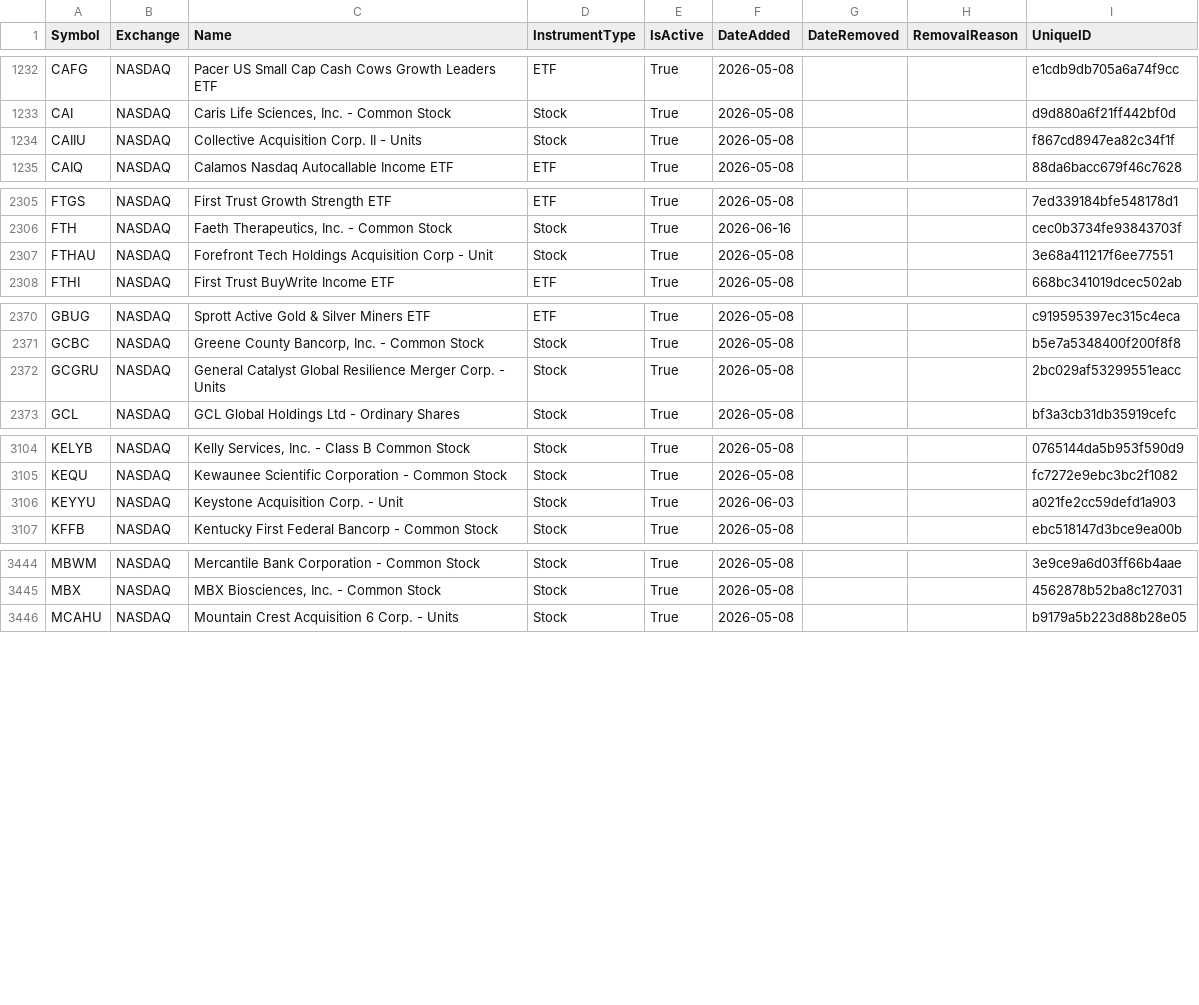
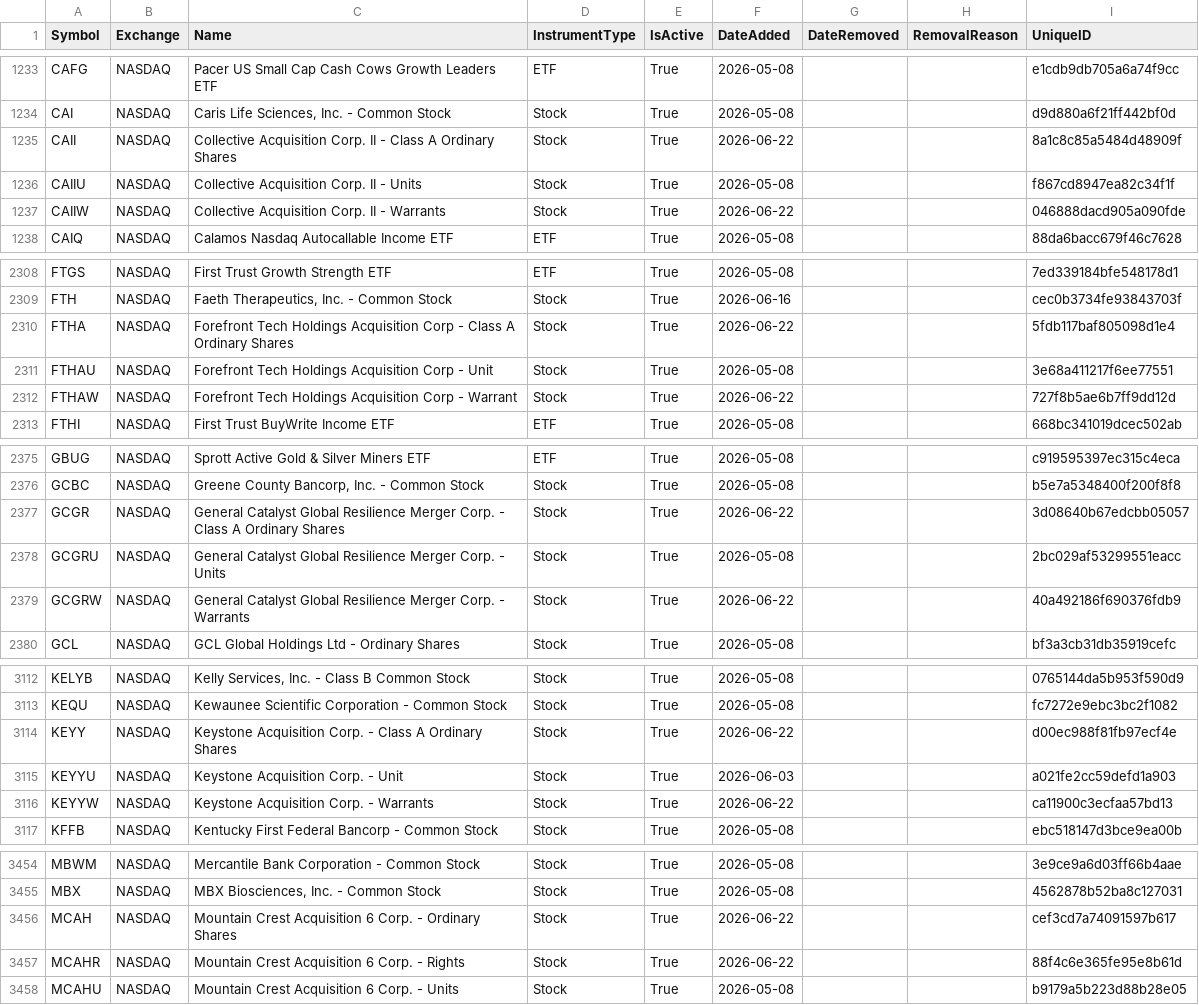
Before and after one commit to mrft/ticker-chronicle, a CSV file: data/master_database.csv, drawn as a sheet; only a part is shown, gaps mark what is left out; the diff covers the shown part only.

```diff
--- a/data/master_database.csv
+++ b/data/master_database.csv
@@ -1233,3 +1234,5 @@ CAFG,NASDAQ,Pacer US Small Cap Cash Cows Growth Leaders ETF,ETF,True,2026-05-08,
 CAI,NASDAQ,"Caris Life Sciences, Inc. - Common Stock",Stock,True,2026-05-08,,,d9d880a6f21ff442bf0d
+CAII,NASDAQ,Collective Acquisition Corp. II - Class A Ordinary Shares,Stock,True,2026-06-22,,,8a1c8c85a5484d48909f
 CAIIU,NASDAQ,Collective Acquisition Corp. II - Units,Stock,True,2026-05-08,,,f867cd8947ea82c34f1f
+CAIIW,NASDAQ,Collective Acquisition Corp. II - Warrants,Stock,True,2026-06-22,,,046888dacd905a090fde
 CAIQ,NASDAQ,Calamos Nasdaq Autocallable Income ETF,ETF,True,2026-05-08,,,88da6bacc679f46c7628
@@ -2306,3 +2309,5 @@ FTGS,NASDAQ,First Trust Growth Strength ETF,ETF,True,2026-05-08,,,7ed339184bfe54
 FTH,NASDAQ,"Faeth Therapeutics, Inc. - Common Stock",Stock,True,2026-06-16,,,cec0b3734fe93843703f
+FTHA,NASDAQ,Forefront Tech Holdings Acquisition Corp - Class A Ordinary Shares,Stock,True,2026-06-22,,,5fdb117baf805098d1e4
 FTHAU,NASDAQ,Forefront Tech Holdings Acquisition Corp - Unit,Stock,True,2026-05-08,,,3e68a411217f6ee77551
+FTHAW,NASDAQ,Forefront Tech Holdings Acquisition Corp - Warrant,Stock,True,2026-06-22,,,727f8b5ae6b7ff9dd12d
 FTHI,NASDAQ,First Trust BuyWrite Income ETF,ETF,True,2026-05-08,,,668bc341019dcec502ab
@@ -2371,3 +2376,5 @@ GBUG,NASDAQ,Sprott Active Gold & Silver Miners ETF,ETF,True,2026-05-08,,,c919595
 GCBC,NASDAQ,"Greene County Bancorp, Inc. - Common Stock",Stock,True,2026-05-08,,,b5e7a5348400f200f8f8
+GCGR,NASDAQ,General Catalyst Global Resilience Merger Corp. - Class A Ordinary Shares,Stock,True,2026-06-22,,,3d08640b67edcbb05057
 GCGRU,NASDAQ,General Catalyst Global Resilience Merger Corp. - Units,Stock,True,2026-05-08,,,2bc029af53299551eacc
+GCGRW,NASDAQ,General Catalyst Global Resilience Merger Corp. - Warrants,Stock,True,2026-06-22,,,40a492186f690376fdb9
 GCL,NASDAQ,GCL Global Holdings Ltd - Ordinary Shares,Stock,True,2026-05-08,,,bf3a3cb31db35919cefc
@@ -3105,3 +3113,5 @@ KELYB,NASDAQ,"Kelly Services, Inc. - Class B Common Stock",Stock,True,2026-05-08
 KEQU,NASDAQ,Kewaunee Scientific Corporation - Common Stock,Stock,True,2026-05-08,,,fc7272e9ebc3bc2f1082
+KEYY,NASDAQ,Keystone Acquisition Corp. - Class A Ordinary Shares,Stock,True,2026-06-22,,,d00ec988f81fb97ecf4e
 KEYYU,NASDAQ,Keystone Acquisition Corp. - Unit,Stock,True,2026-06-03,,,a021fe2cc59defd1a903
+KEYYW,NASDAQ,Keystone Acquisition Corp. - Warrants,Stock,True,2026-06-22,,,ca11900c3ecfaa57bd13
 KFFB,NASDAQ,Kentucky First Federal Bancorp - Common Stock,Stock,True,2026-05-08,,,ebc518147d3bce9ea00b
@@ -3445,2 +3455,4 @@ MBWM,NASDAQ,Mercantile Bank Corporation - Common Stock,Stock,True,2026-05-08,,,3
 MBX,NASDAQ,"MBX Biosciences, Inc. - Common Stock",Stock,True,2026-05-08,,,4562878b52ba8c127031
+MCAH,NASDAQ,Mountain Crest Acquisition 6 Corp. - Ordinary Shares,Stock,True,2026-06-22,,,cef3cd7a74091597b617
+MCAHR,NASDAQ,Mountain Crest Acquisition 6 Corp. - Rights,Stock,True,2026-06-22,,,88f4c6e365fe95e8b61d
 MCAHU,NASDAQ,Mountain Crest Acquisition 6 Corp. - Units,Stock,True,2026-05-08,,,b9179a5b223d88b28e05
```
Also changed, not shown: 7 added rows and 30 edited cells elsewhere in this file, data/raw/nasdaq.csv, data/raw/nyse.csv, 1 other file.
